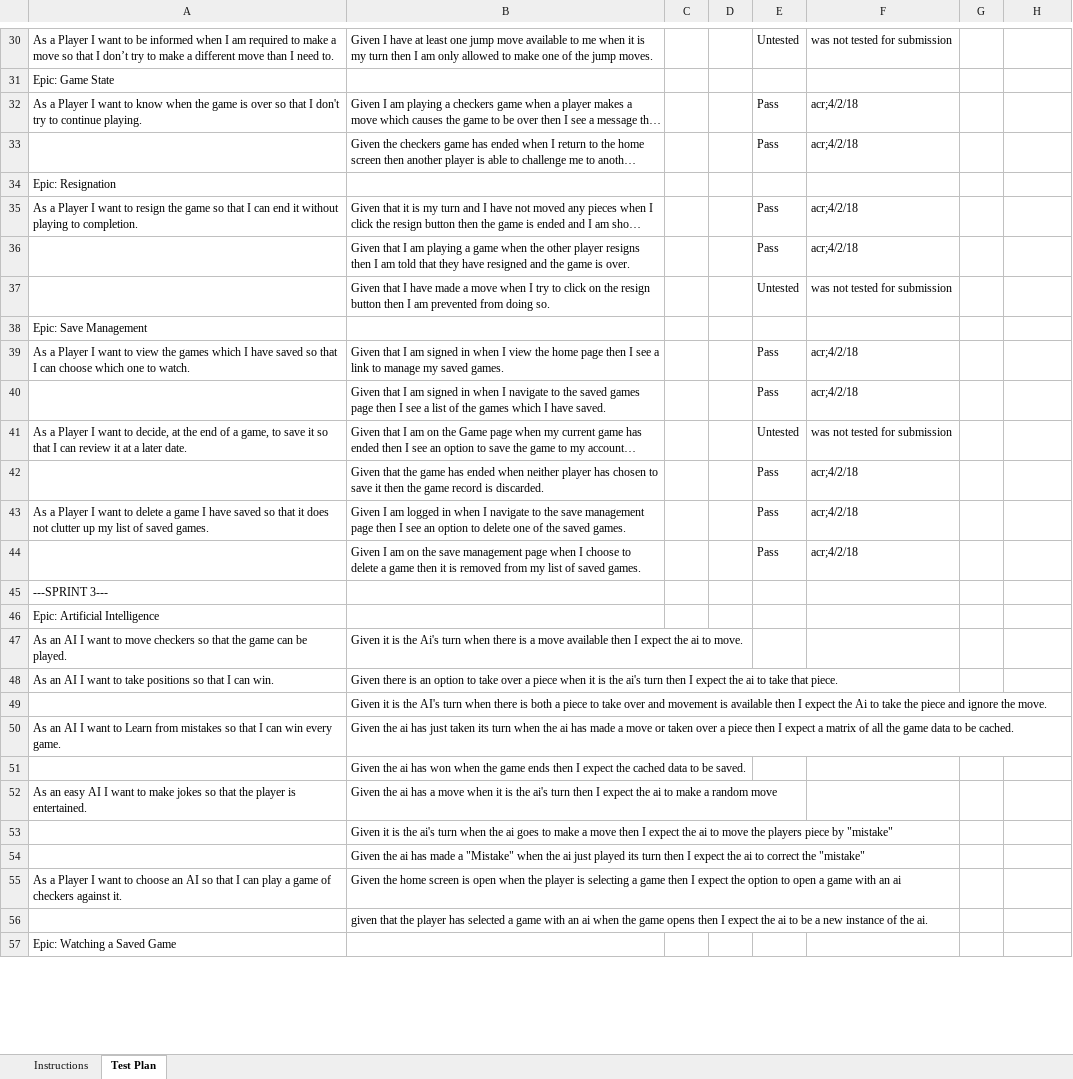
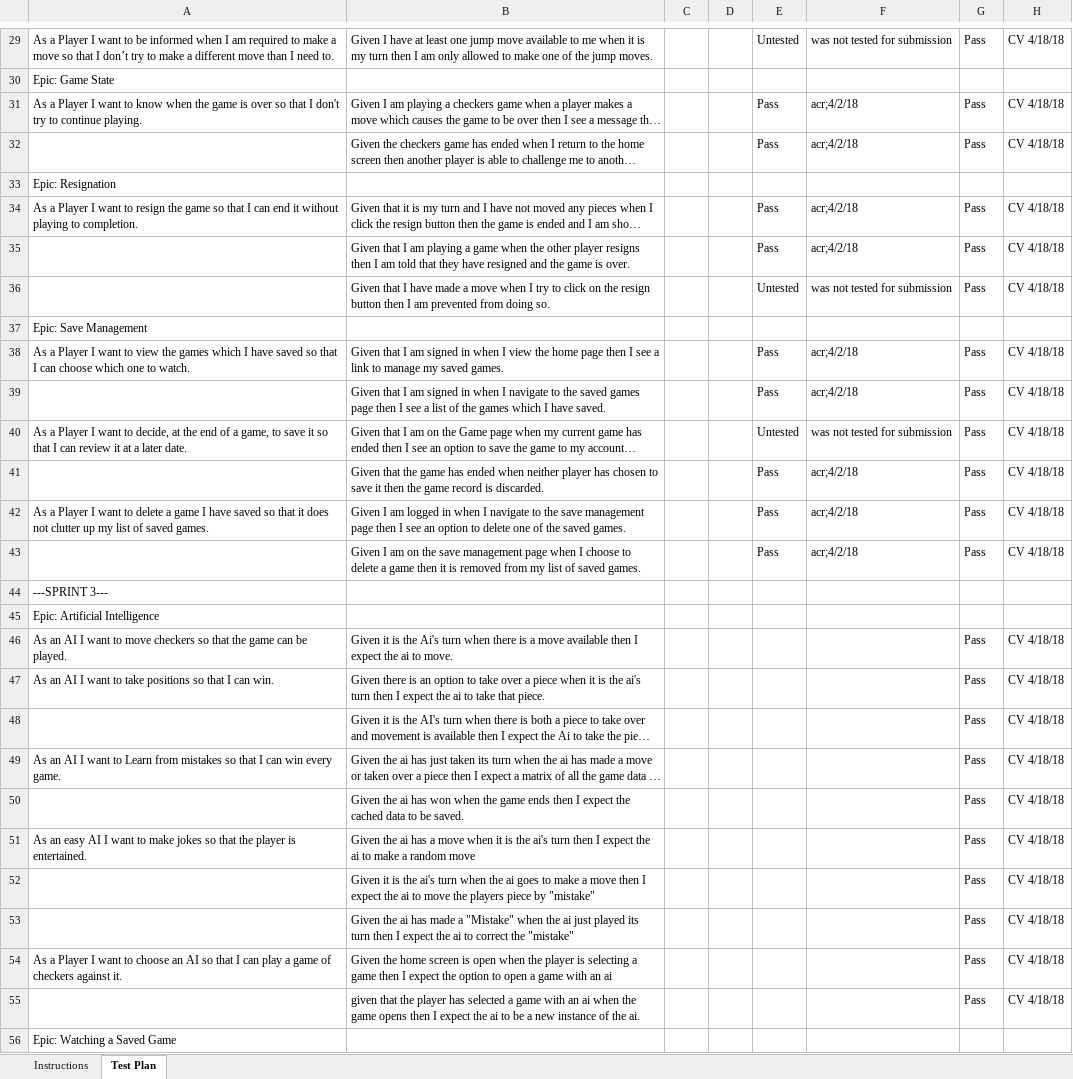
Before and after one commit to peterfab9845/WebCheckers, an Excel workbook: etc/Acceptance Test Plan_2175-swen-261-04-b.xlsx, sheet Test Plan, drawn as a sheet; only a part is shown, gaps mark what is left out; long unchanged cells end in …; values as stored, in another font and other column widths than the file's, no cell formats; conditional formats not drawn; addresses are those after the commit; the diff covers the shown part only; the diff names each change by its address in the sheet, - before the commit and + after, or states it on an @@ line.

Commit message:
Updated Acceptance test plan

```diff
--- a/etc/Acceptance Test Plan_2175-swen-261-04-b.xlsx (sheet Test Plan)
+++ b/etc/Acceptance Test Plan_2175-swen-261-04-b.xlsx (sheet Test Plan)
-G29: (empty)
+G29: Pass
-H29: (empty)
+H29: CV 4/18/18
-G31:G32: (empty)
+G31:G32: Pass
-H31:H32: (empty)
+H31:H32: CV 4/18/18
-G34:G36: (empty)
+G34:G36: Pass
-H34:H36: (empty)
+H34:H36: CV 4/18/18
-G38:G43: (empty)
+G38:G43: Pass
-H38:H43: (empty)
+H38:H43: CV 4/18/18
-G46:G55: (empty)
+G46:G55: Pass
-H46:H55: (empty)
+H46:H55: CV 4/18/18
```
Also changed, not shown: 1 removed row and 69 edited cells elsewhere in this sheet, cell formats.
